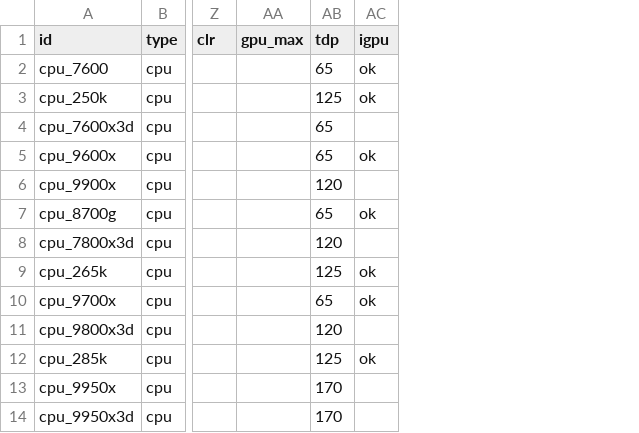
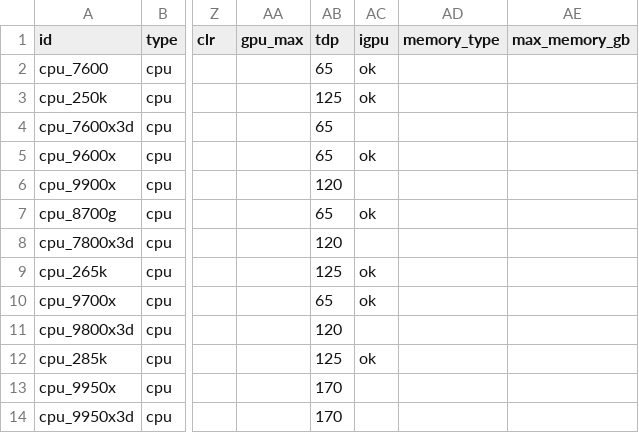
Before and after one commit to ZZPrometheus/powered-computers, a CSV file: public/data/parts_owner.csv, drawn as a sheet; only a part is shown, gaps mark what is left out; the diff names each change by its address in the sheet, - before the commit and + after, or states it on an @@ line.

Commit message:
Add RAM compatibility metadata to parts catalog

```diff
--- a/public/data/parts_owner.csv
+++ b/public/data/parts_owner.csv
+column AD (memory_type), empty
+column AE (max_memory_gb), empty
```
